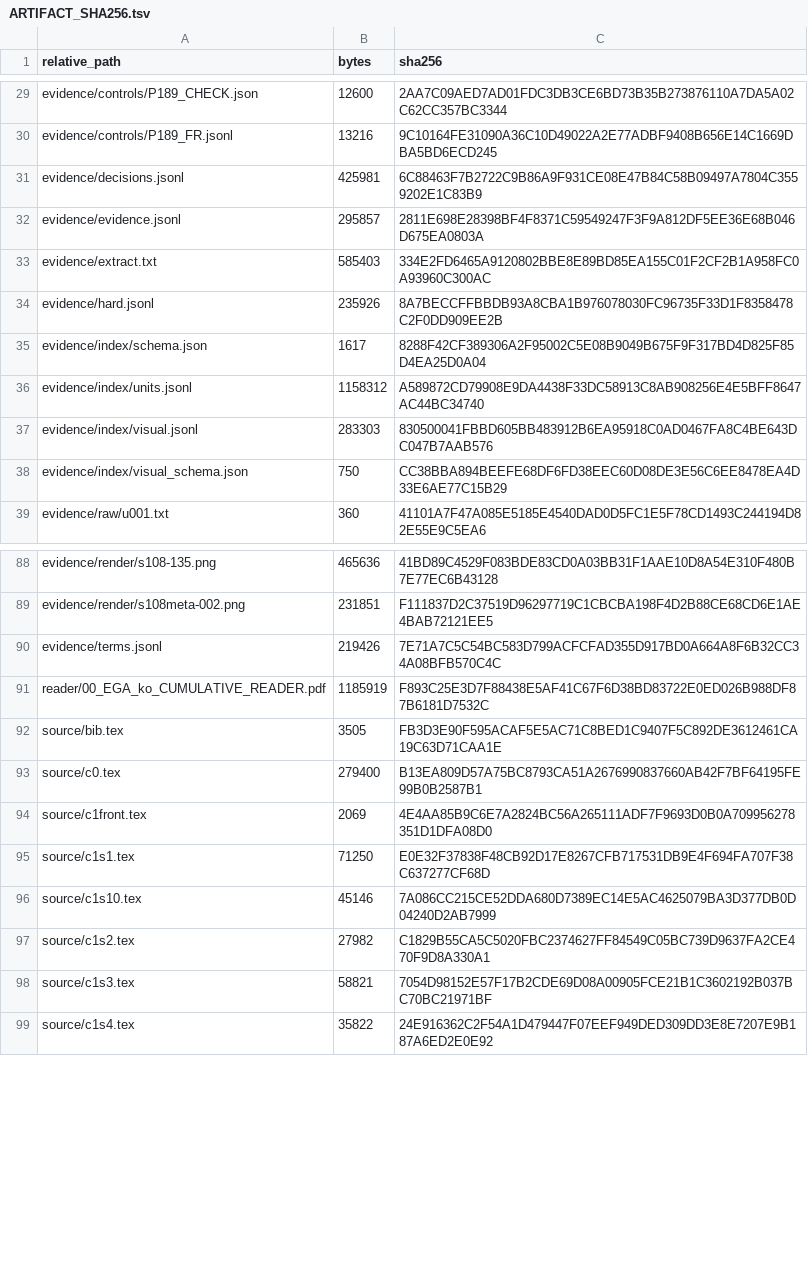
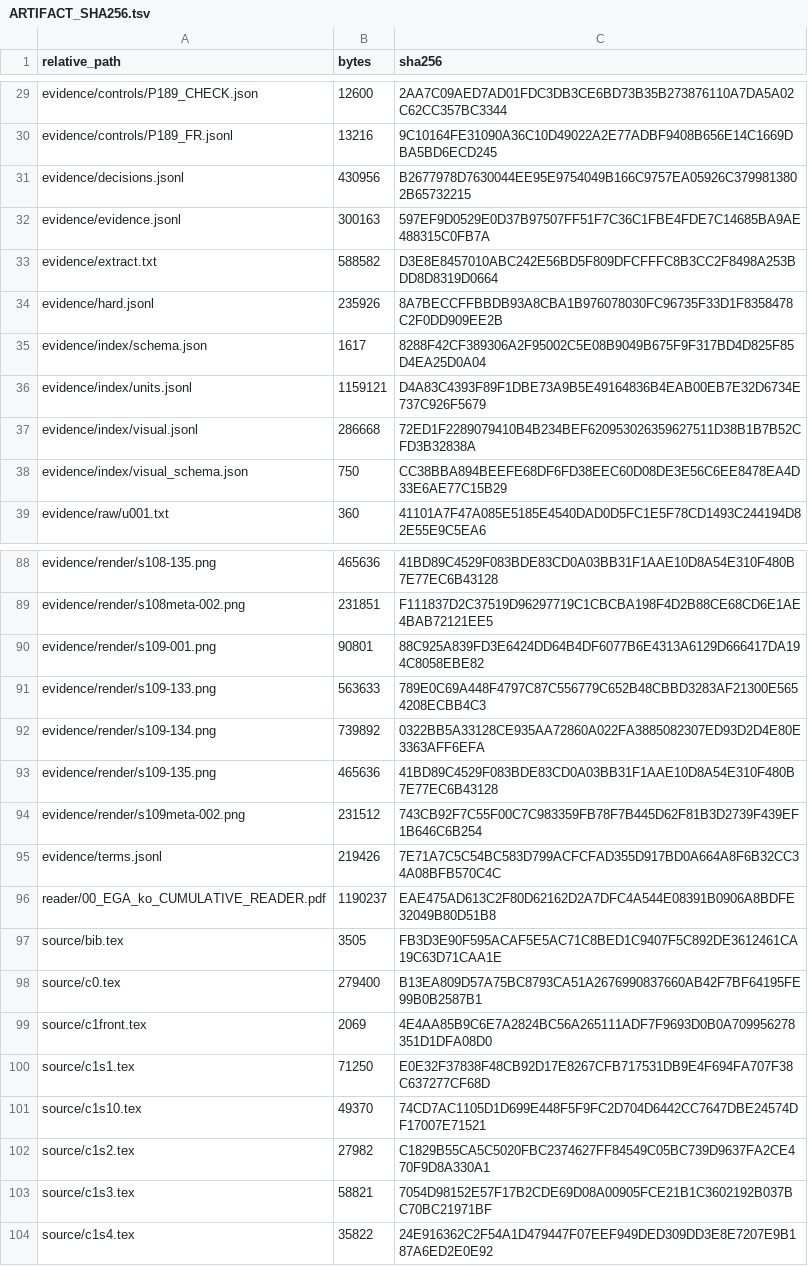
Before and after one commit to KokunoYumeto/ega-ko, a TSV file: evidence/ARTIFACT_SHA256.tsv, drawn as a sheet; only a part is shown, gaps mark what is left out; addresses are those after the commit; the diff covers the shown part only; the diff names each change by its address in the sheet, - before the commit and + after, or states it on an @@ line.

```diff
--- a/evidence/ARTIFACT_SHA256.tsv
+++ b/evidence/ARTIFACT_SHA256.tsv
-B31 (bytes): 425981
+B31 (bytes): 430956
-C31 (sha256): 6C88463F7B2722C9B86A9F931CE08E47B84C58B09497A7804C3559202E1C83B9
+C31 (sha256): B2677978D7630044EE95E9754049B166C9757EA05926C3799813802B65732215
-B32 (bytes): 295857
+B32 (bytes): 300163
-C32 (sha256): 2811E698E28398BF4F8371C59549247F3F9A812DF5EE36E68B046D675EA0803A
+C32 (sha256): 597EF9D0529E0D37B97507FF51F7C36C1FBE4FDE7C14685BA9AE488315C0FB7A
-B33 (bytes): 585403
+B33 (bytes): 588582
-C33 (sha256): 334E2FD6465A9120802BBE8E89BD85EA155C01F2CF2B1A958FC0A93960C300AC
+C33 (sha256): D3E8E8457010ABC242E56BD5F809DFCFFFC8B3CC2F8498A253BDD8D8319D0664
-B36 (bytes): 1158312
+B36 (bytes): 1159121
-C36 (sha256): A589872CD79908E9DA4438F33DC58913C8AB908256E4E5BFF8647AC44BC34740
+C36 (sha256): D4A83C4393F89F1DBE73A9B5E49164836B4EAB00EB7E32D6734E737C926F5679
-B37 (bytes): 283303
+B37 (bytes): 286668
-C37 (sha256): 830500041FBBD605BB483912B6EA95918C0AD0467FA8C4BE643DC047B7AAB576
+C37 (sha256): 72ED1F2289079410B4B234BEF620953026359627511D38B1B7B52CFD3B32838A
+row 90: evidence/render/s109-001.png | 90801 | 88C925A839FD3E6424DD64B4DF6077B6E4313A6129D666417DA194C8058EBE82
+row 91: evidence/render/s109-133.png | 563633 | 789E0C69A448F4797C87C556779C652B48CBBD3283AF21300E5654208ECBB4C3
+row 92: evidence/render/s109-134.png | 739892 | 0322BB5A33128CE935AA72860A022FA3885082307ED93D2D4E80E3363AFF6EFA
+row 93: evidence/render/s109-135.png | 465636 | 41BD89C4529F083BDE83CD0A03BB31F1AAE10D8A54E310F480B7E77EC6B43128
+row 94: evidence/render/s109meta-002.png | 231512 | 743CB92F7C55F00C7C983359FB78F7B445D62F81B3D2739F439EF1B646C6B254
-B96 (bytes): 1185919
+B96 (bytes): 1190237
-C96 (sha256): F893C25E3D7F88438E5AF41C67F6D38BD83722E0ED026B988DF87B6181D7532C
+C96 (sha256): EAE475AD613C2F80D62162D2A7DFC4A544E08391B0906A8BDFE32049B80D51B8
-B101 (bytes): 45146
+B101 (bytes): 49370
-C101 (sha256): 7A086CC215CE52DDA680D7389EC14E5AC4625079BA3D377DB0D04240D2AB7999
+C101 (sha256): 74CD7AC1105D1D699E448F5F9FC2D704D6442CC7647DBE24574DF17007E71521
```
Also changed, not shown: 28 edited cells elsewhere in this file, 27 other files.
